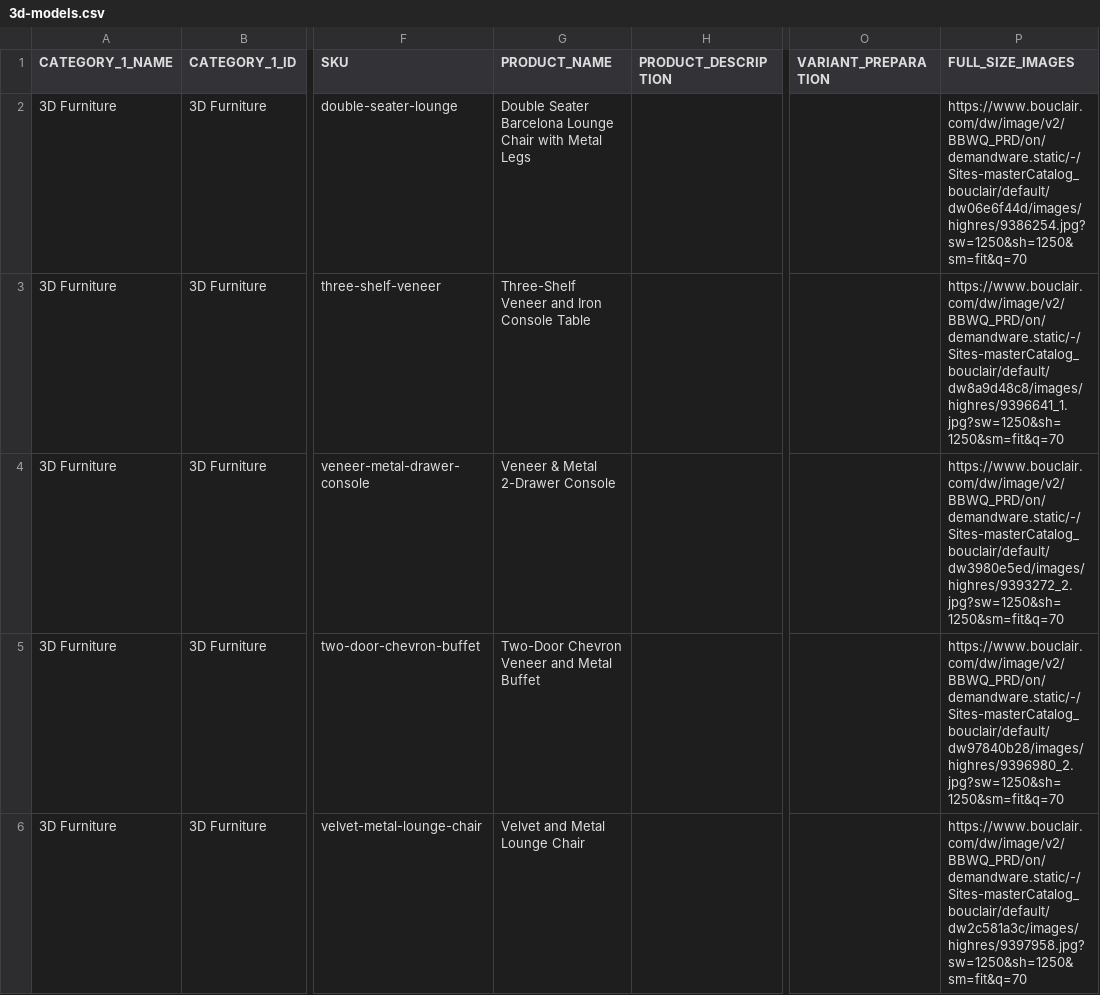
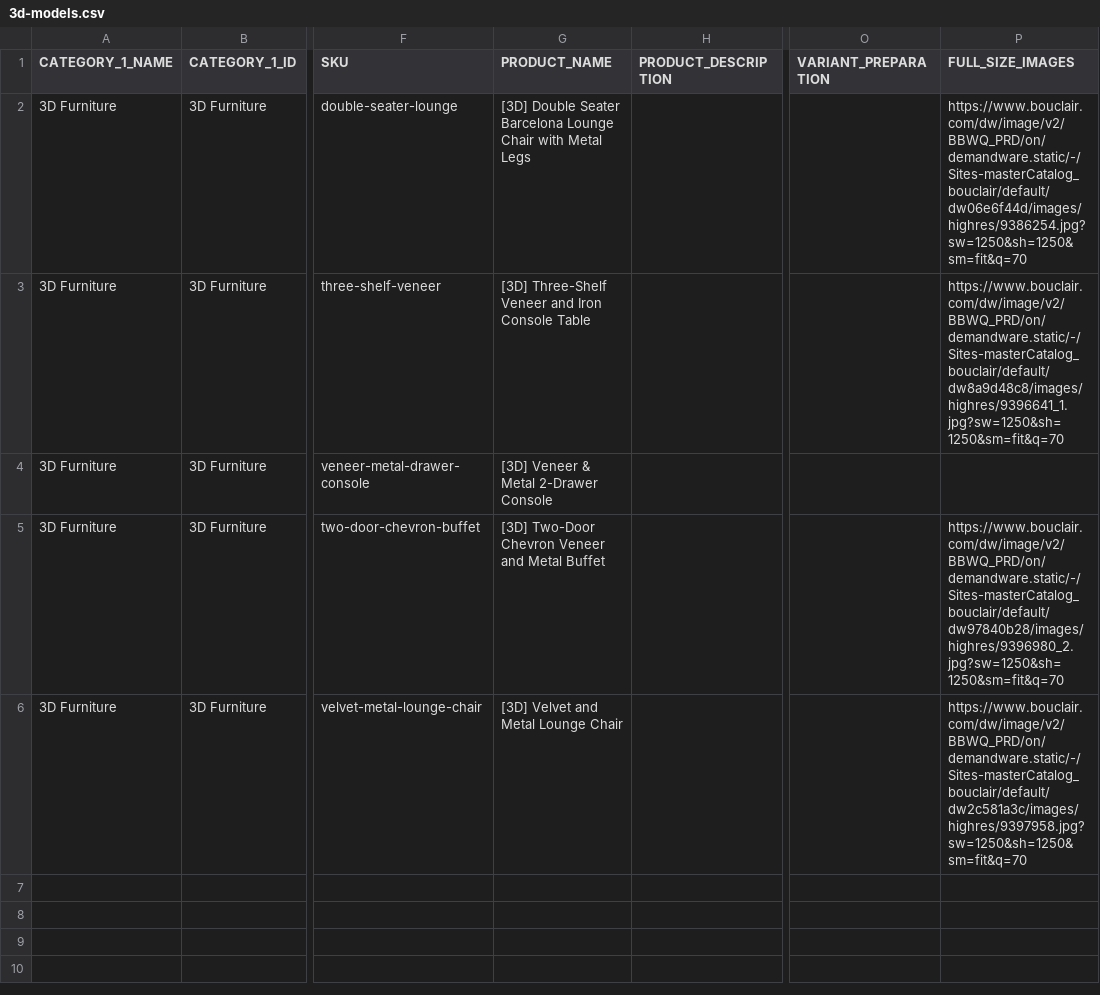
Before and after one commit to siddharthreddy/test-upscale, a CSV file: 3d-models.csv, drawn as a sheet; only a part is shown, gaps mark what is left out; the diff names each change by its address in the sheet, - before the commit and + after, or states it on an @@ line.

Commit message:
add 3d models

```diff
--- a/3d-models.csv
+++ b/3d-models.csv
-G2 (PRODUCT_NAME): Double Seater…
+G2 (PRODUCT_NAME): [3D] Double Seater…
-G3 (PRODUCT_NAME): Three-Shelf Veneer and Iron Console Table
+G3 (PRODUCT_NAME): [3D] Three-Shelf Veneer and Iron Console Table
-G4 (PRODUCT_NAME): Veneer & Metal 2-Drawer Console
+G4 (PRODUCT_NAME): [3D] Veneer & Metal 2-Drawer Console
-P4 (FULL_SIZE_IMAGES): https://www.bouclair.com/dw/image/v2/BBWQ_PRD/on/demandware.static/-/Sites-masterCatalog_bouclair/default/dw3980e5ed/images/highres/9393272_2.jpg?sw=1250&sh=1250&sm=fit&q=70
+P4 (FULL_SIZE_IMAGES): (empty)
-G5 (PRODUCT_NAME): Two-Door Chevron Veneer and Metal Buffet
+G5 (PRODUCT_NAME): [3D] Two-Door Chevron Veneer and Metal Buffet
-G6 (PRODUCT_NAME): Velvet and Metal Lounge Chair
+G6 (PRODUCT_NAME): [3D] Velvet and Metal Lounge Chair
```
